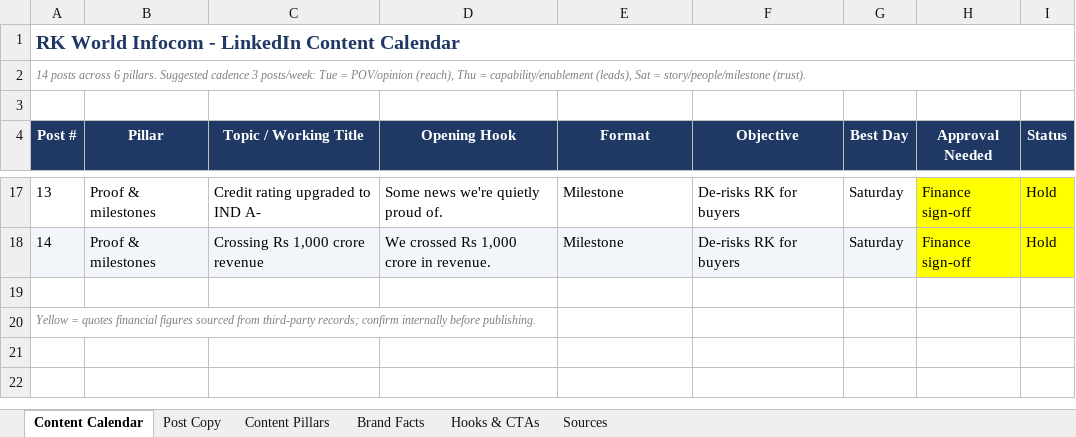
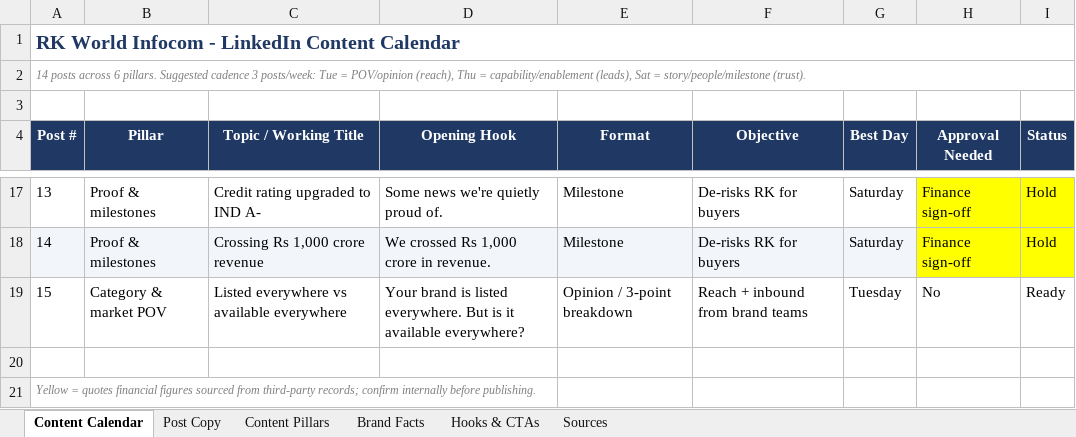
Before and after one commit to keerthanar24/Blotato-video-and-Post-generation-, an Excel workbook: content/RK-World-LinkedIn-Content-Plan.xlsx, sheet Content Calendar, drawn as a sheet; only a part is shown, gaps mark what is left out; values as stored, in another font and other column widths than the file's, no borders; the diff names each change by its address in the sheet, - before the commit and + after, or states it on an @@ line.

```diff
--- a/content/RK-World-LinkedIn-Content-Plan.xlsx (sheet Content Calendar)
+++ b/content/RK-World-LinkedIn-Content-Plan.xlsx (sheet Content Calendar)
+row 19: 15 | Category & market POV | Listed everywhere vs available everywhere | Your brand is listed everywhere. But is it available everywhere? | Opinion / 3-point breakdown | Reach + inbound from brand teams | Tuesday | No | Ready
```
Also changed, not shown: sheet Content Pillars, sheet Post Copy, 1 other file.
